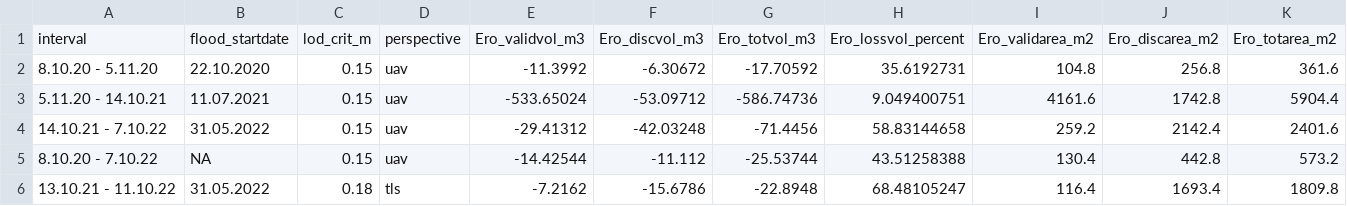
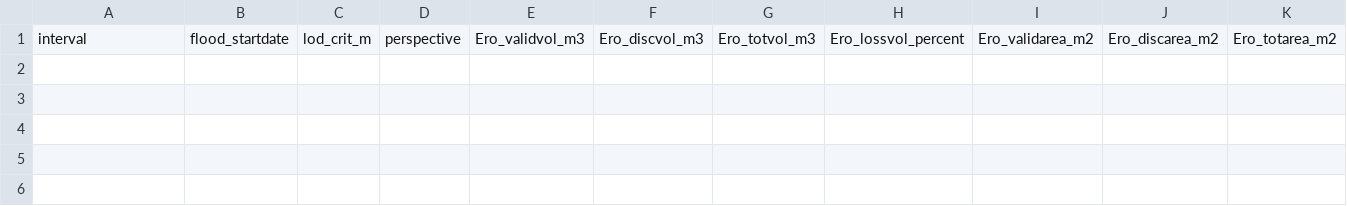
Before and after one commit to antoZhaw/pcc_standalone_anto, a CSV file: export/budget_results.csv, drawn as a sheet; only a part is shown; rows hold the shown columns only; the diff names each change by its address in the sheet, - before the commit and + after, or states it on an @@ line.

```diff
--- a/export/budget_results.csv
+++ b/export/budget_results.csv
-row 2: 8.10.20 - 5.11.20 | 22.10.2020 | 0.15 | uav | -11.3992 | -6.30672 | -17.70592 | 35.6192731 | 104.8 | 256.8 | 361.6
-row 3: 5.11.20 - 14.10.21 | 11.07.2021 | 0.15 | uav | -533.65024 | -53.09712 | -586.74736 | 9.049400751 | 4161.6 | 1742.8 | 5904.4
-row 4: 14.10.21 - 7.10.22 | 31.05.2022 | 0.15 | uav | -29.41312 | -42.03248 | -71.4456 | 58.83144658 | 259.2 | 2142.4 | 2401.6
-row 5: 8.10.20 - 7.10.22 | NA | 0.15 | uav | -14.42544 | -11.112 | -25.53744 | 43.51258388 | 130.4 | 442.8 | 573.2
-row 6: 13.10.21 - 11.10.22 | 31.05.2022 | 0.18 | tls | -7.2162 | -15.6786 | -22.8948 | 68.48105247 | 116.4 | 1693.4 | 1809.8
```
Also changed, not shown: export/budget_results_detailed.csv, 2 other files.
